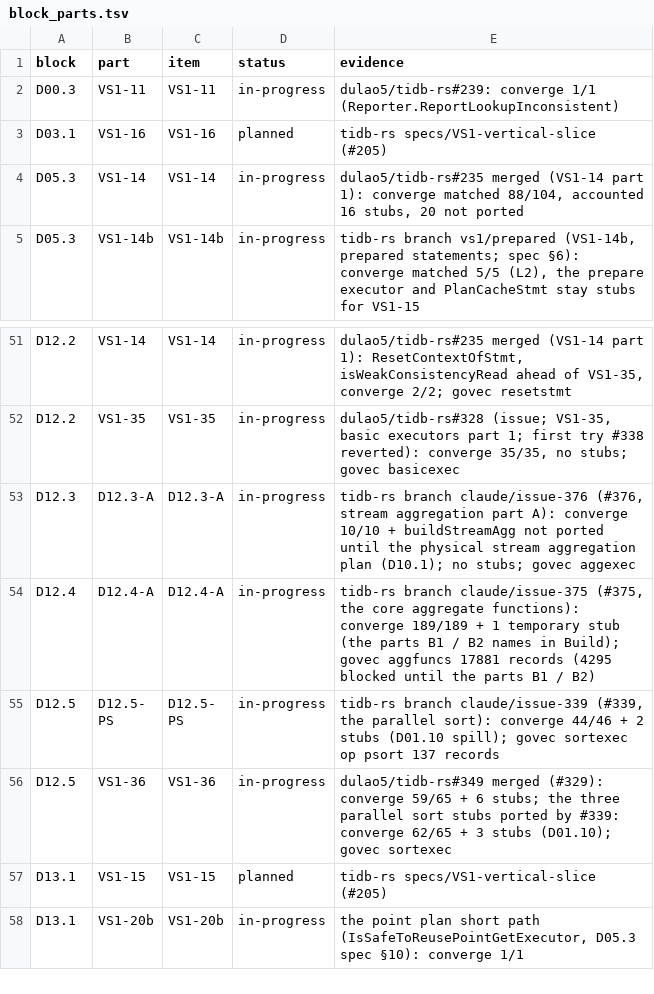
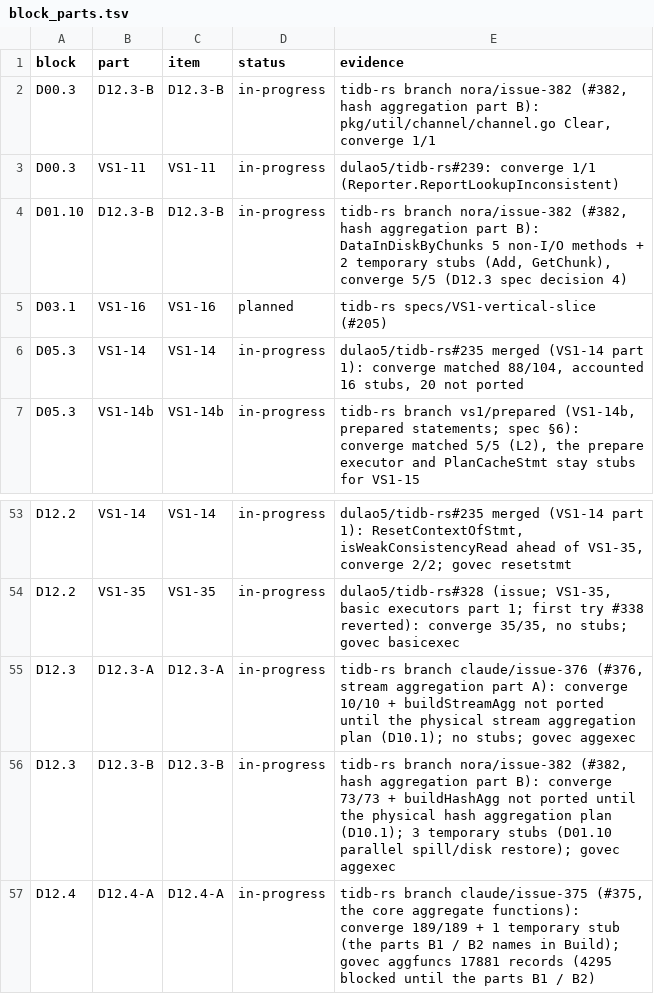
Before and after one commit to dulao5/tidb-rs-tracker, a TSV file: data/block_parts.tsv, drawn as a sheet; only a part is shown, gaps mark what is left out; the shorter side is filled out with more unchanged rows.

```diff
--- a/data/block_parts.tsv
+++ b/data/block_parts.tsv
@@ -1,3 +1,5 @@
 block	part	item	status	evidence
+D00.3	D12.3-B	D12.3-B	in-progress	tidb-rs branch nora/issue-382 (#382, hash aggregation part B): pkg/util/channel/channel.go Clear, converge 1/1
 D00.3	VS1-11	VS1-11	in-progress	dulao5/tidb-rs#239: converge 1/1 (Reporter.ReportLookupInconsistent)
+D01.10	D12.3-B	D12.3-B	in-progress	tidb-rs branch nora/issue-382 (#382, hash aggregation part B): DataInDiskByChunks 5 non-I/O methods + 2 temporary stubs (Add, GetChunk), converge 5/5 (D12.3 spec decision 4)
 D03.1	VS1-16	VS1-16	planned	tidb-rs specs/VS1-vertical-slice (#205)
@@ -53,2 +55,3 @@ D12.2	VS1-35	VS1-35	in-progress	dulao5/tidb-rs#328 (issue; VS1-35, basic executo
 D12.3	D12.3-A	D12.3-A	in-progress	tidb-rs branch claude/issue-376 (#376, stream aggregation part A): converge 10/10 + buildStreamAgg not ported until the physical stream aggregation plan (D10.1); no stubs; govec aggexec
+D12.3	D12.3-B	D12.3-B	in-progress	tidb-rs branch nora/issue-382 (#382, hash aggregation part B): converge 73/73 + buildHashAgg not ported until the physical hash aggregation plan (D10.1); 3 temporary stubs (D01.10 parallel spill/disk restore); govec aggexec
 D12.4	D12.4-A	D12.4-A	in-progress	tidb-rs branch claude/issue-375 (#375, the core aggregate functions): converge 189/189 + 1 temporary stub (the parts B1 / B2 names in Build); govec aggfuncs 17881 records (4295 blocked until the parts B1 / B2)
```
Also changed, not shown: data/stubs.tsv, 7 other files.
